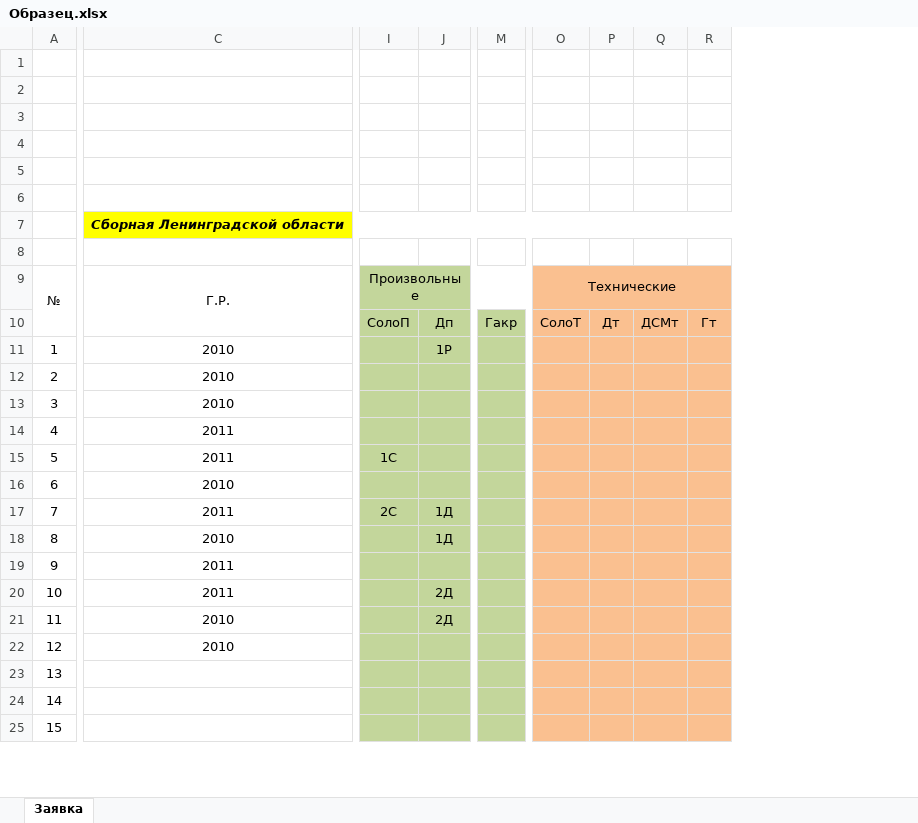
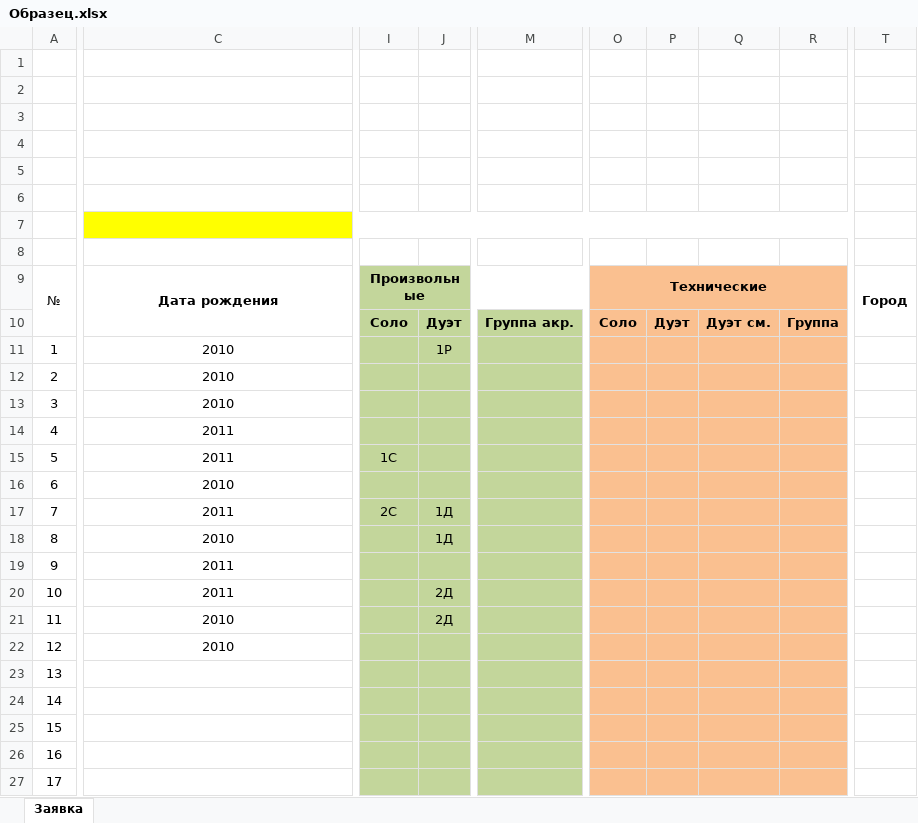
Before and after one commit to il12/synchroreg, an Excel workbook: assets/Образец.xlsx, sheet Заявка, drawn as a sheet; only a part is shown, gaps mark what is left out; values as stored, in another font and other column widths than the file's, no borders; removed rows and columns are numbered as before the commit, all else as after; rows hold the shown columns only; the diff covers the shown part only; the diff names each change by its address in the sheet, - before the commit and + after, or states it on an @@ line.

Commit message:
new version of assets; logging added; add 'teamNameAlreadyExists' error handling;

```diff
--- a/assets/Образец.xlsx (sheet Заявка)
+++ b/assets/Образец.xlsx (sheet Заявка)
-column M, row 10: Гакр
+column M, row 10: Группа акр.
-column P, row 10: Дт
-column Q, row 10: ДСМт
-column R, row 10: Гт
+column P, row 10: Дуэт
+column Q, row 10: Дуэт см.
+column R, row 10: Группа
+column T, row 9: Город
-C7: Сборная Ленинградской области
+C7: (empty)
-C7:T7 merged
+C7:R7 merged
-C9 bold: off
+C9 bold: on
-C9: Г.Р.
+C9: Дата рождения
-I9 bold: off
+I9 bold: on
-O9 bold: off
+O9 bold: on
-I10:J10 bold: off
+I10:J10 bold: on
-I10: СолоП
+I10: Соло
-J10: Дп
+J10: Дуэт
-O10 bold: off
+O10 bold: on
-O10: СолоТ
+O10: Соло
+row 26: 16
+row 27: 17
```
Also changed, not shown: 25 added rows, 3 removed rows, 5 edited cells, cell formats and merged cells elsewhere in this sheet, assets/TEAMS_SETUP_5.xlsx, assets/Заявка.xlsx, 23 other files.
